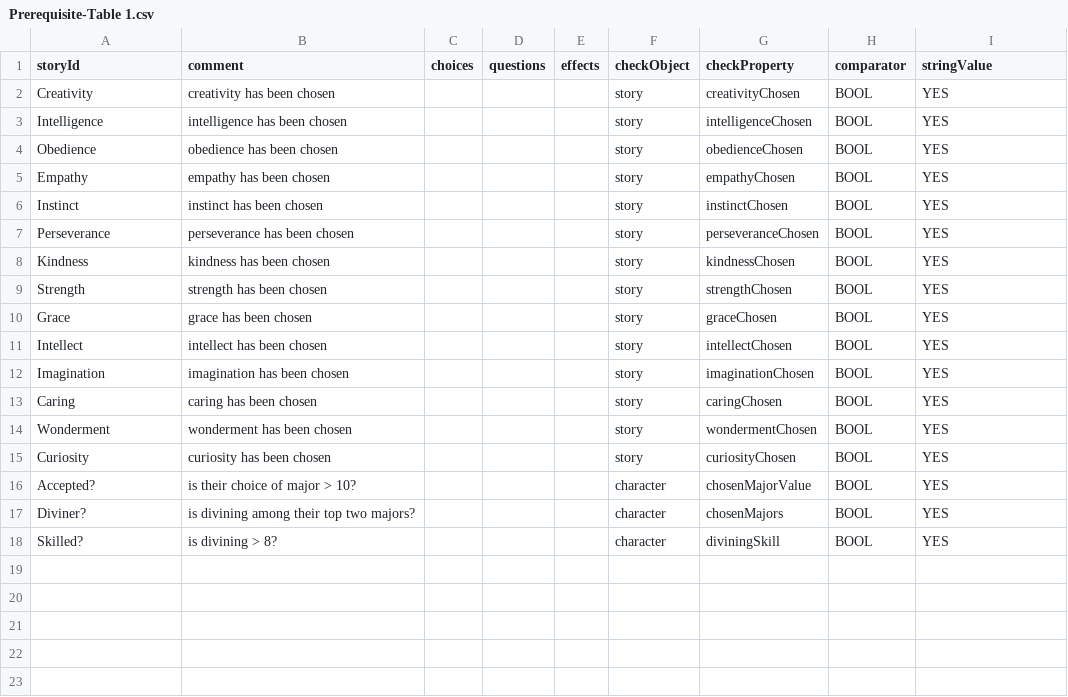
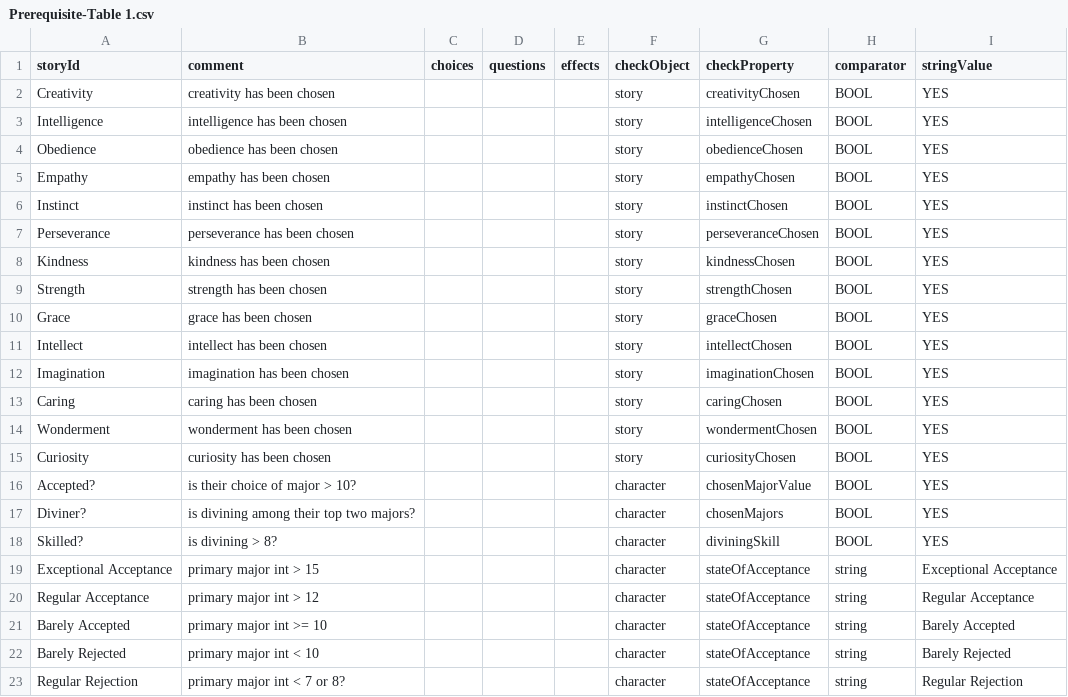
Before and after one commit to amyjoscelyn/woa-quiz, a CSV file: WoAQuiz/WoAQuiz/Prerequisite-Table 1.csv, drawn as a sheet.

Commit message:
created new NSManagedObjectSubclasses for Character and Playthrough entities, deleted old Playthrough+...h/.m files that were overriding the newly made ones, wrote logic in ZhuLi class for stateOfAcceptance prerequisites and effects

```diff
--- a/WoAQuiz/WoAQuiz/Prerequisite-Table 1.csv
+++ b/WoAQuiz/WoAQuiz/Prerequisite-Table 1.csv
@@ -18 +18,6 @@ Diviner?,is divining among their top two majors?,,,,character,chosenMajors,BOOL,
 Skilled?,is divining > 8?,,,,character,diviningSkill,BOOL,YES
+Exceptional Acceptance,primary major int > 15,,,,character,stateOfAcceptance,string,Exceptional Acceptance
+Regular Acceptance,primary major int > 12,,,,character,stateOfAcceptance,string,Regular Acceptance
+Barely Accepted,primary major int >= 10,,,,character,stateOfAcceptance,string,Barely Accepted
+Barely Rejected,primary major int < 10,,,,character,stateOfAcceptance,string,Barely Rejected
+Regular Rejection,primary major int < 7 or 8?,,,,character,stateOfAcceptance,string,Regular Rejection
```
Also changed, not shown: WoAQuiz/WoAQuiz/Choice-Table 1.csv, WoAQuiz/WoAQuiz/Effect-Table 1.csv, 8 other files.
